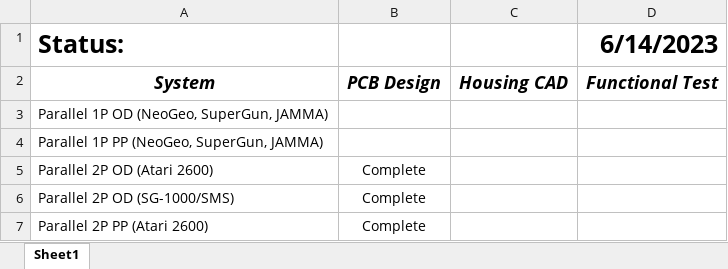
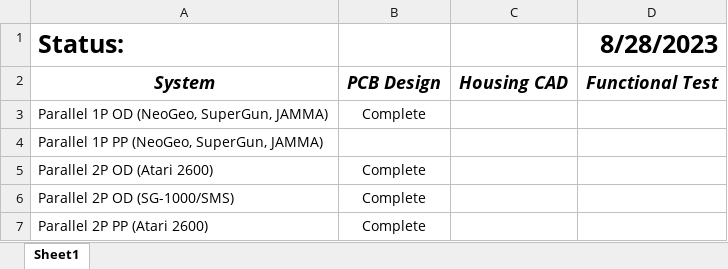
Before and after one commit to pmgducati/Blue-Retro-Single-Console-Units, an Excel workbook: Project Status.xlsx, sheet Sheet1, drawn as a sheet; only a part is shown; values as stored, in another font and other column widths than the file's, no borders; the diff names each change by its address in the sheet, - before the commit and + after, or states it on an @@ line.

Commit message:
Updated Project Status

```diff
--- a/Project Status.xlsx (sheet Sheet1)
+++ b/Project Status.xlsx (sheet Sheet1)
-D1: 6/14/2023
+D1: 8/28/2023
-B3: (empty)
+B3: Complete
```
